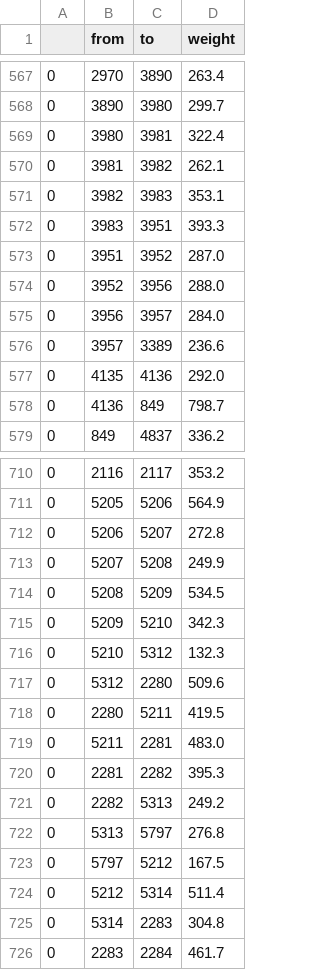
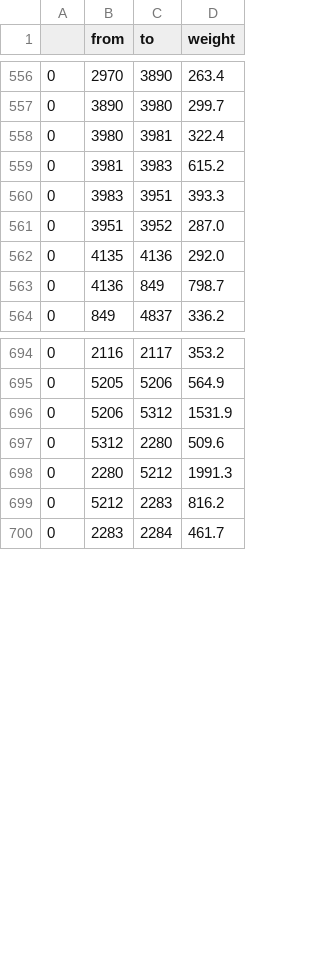
Before and after one commit to guzmanlopez/montevideo-bus-forecast, a CSV file: data/processed/from_to_weight.csv, drawn as a sheet; only a part is shown, gaps mark what is left out; the diff covers the shown part only.

```diff
--- a/data/processed/from_to_weight.csv
+++ b/data/processed/from_to_weight.csv
@@ -569,9 +558,5 @@
 0,3980,3981,322.4
-0,3981,3982,262.1
-0,3982,3983,353.1
+0,3981,3983,615.2
 0,3983,3951,393.3
 0,3951,3952,287.0
-0,3952,3956,288.0
-0,3956,3957,284.0
-0,3957,3389,236.6
 0,4135,4136,292.0
@@ -711,16 +695,6 @@
 0,5205,5206,564.9
-0,5206,5207,272.8
-0,5207,5208,249.9
-0,5208,5209,534.5
-0,5209,5210,342.3
-0,5210,5312,132.3
+0,5206,5312,1531.9
 0,5312,2280,509.6
-0,2280,5211,419.5
-0,5211,2281,483.0
-0,2281,2282,395.3
-0,2282,5313,249.2
-0,5313,5797,276.8
-0,5797,5212,167.5
-0,5212,5314,511.4
-0,5314,2283,304.8
+0,2280,5212,1991.3
+0,5212,2283,816.2
 0,2283,2284,461.7
```
Also changed, not shown: 14 removed rows and 17 edited cells elsewhere in this file, 26 other files.
